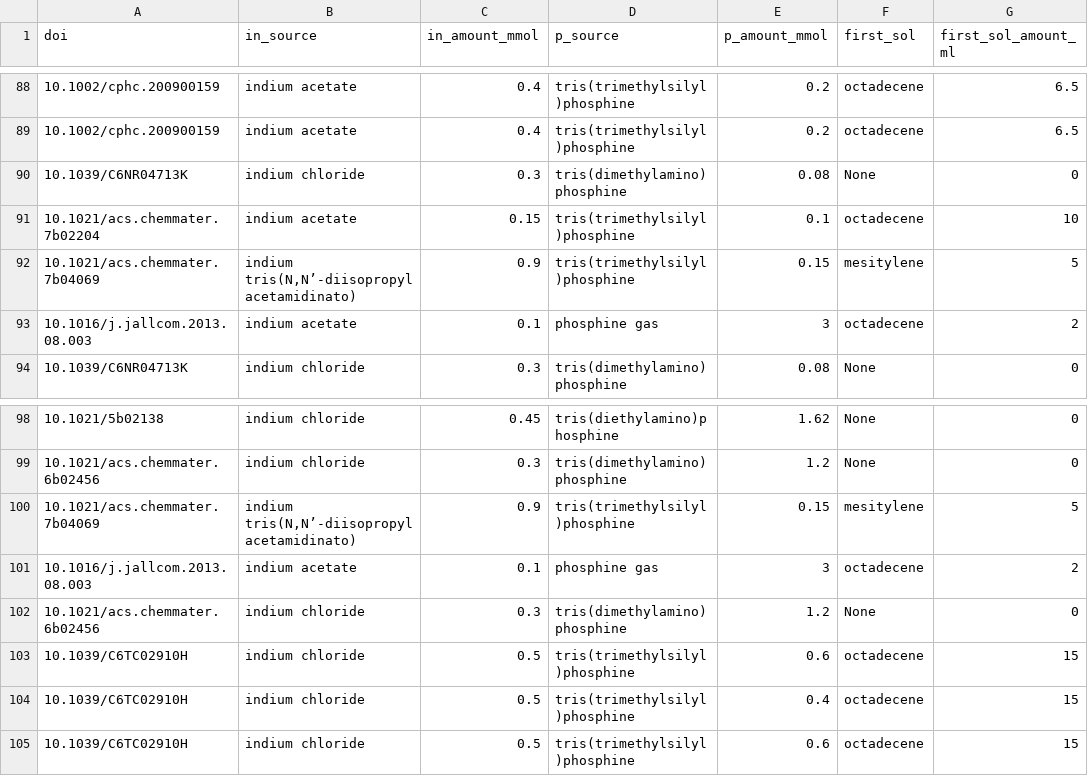
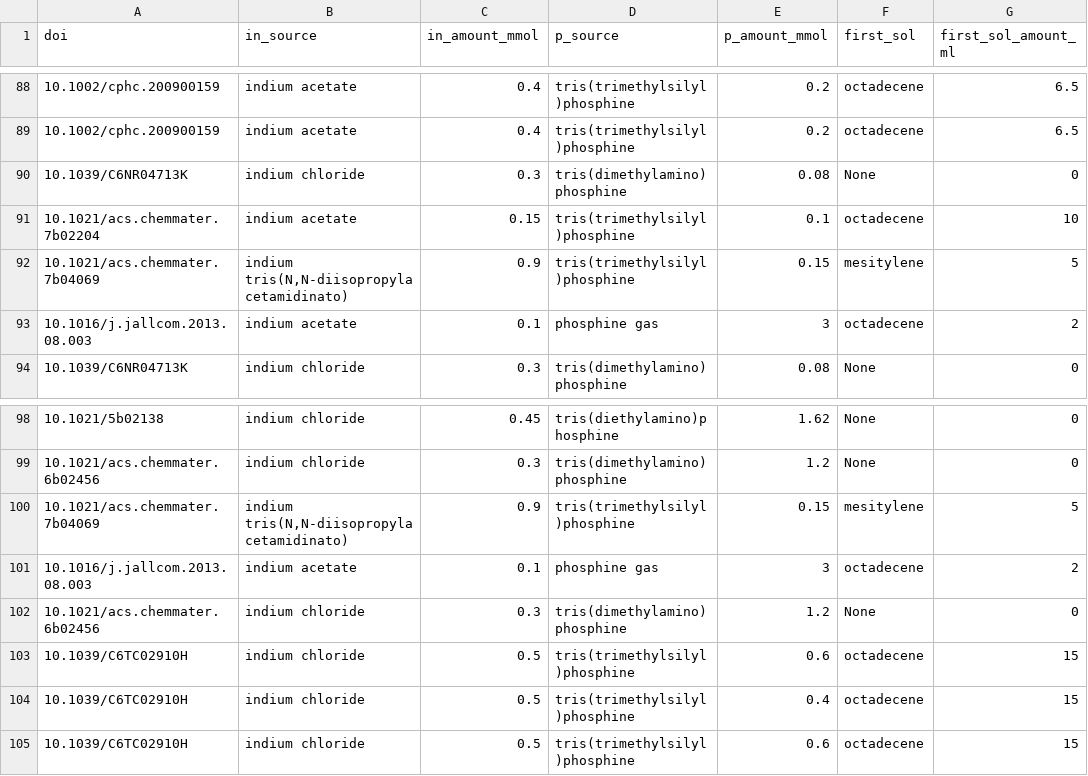
Before and after one commit to Health-Universe/Indium-Phosphide, a CSV file: dataset/dataset_InP_raw.csv, drawn as a sheet; only a part is shown, gaps mark what is left out; the diff names each change by its address in the sheet, - before the commit and + after, or states it on an @@ line.

Commit message:
fix typos

```diff
--- a/dataset/dataset_InP_raw.csv
+++ b/dataset/dataset_InP_raw.csv
-B92 (in_source): indium tris(N,N’-diisopropylacetamidinato)
+B92 (in_source): indium tris(N,N-diisopropylacetamidinato)
-B100 (in_source): indium tris(N,N’-diisopropylacetamidinato)
+B100 (in_source): indium tris(N,N-diisopropylacetamidinato)
```
Also changed, not shown: dataset/flo_dataset.csv, 5 other files.
